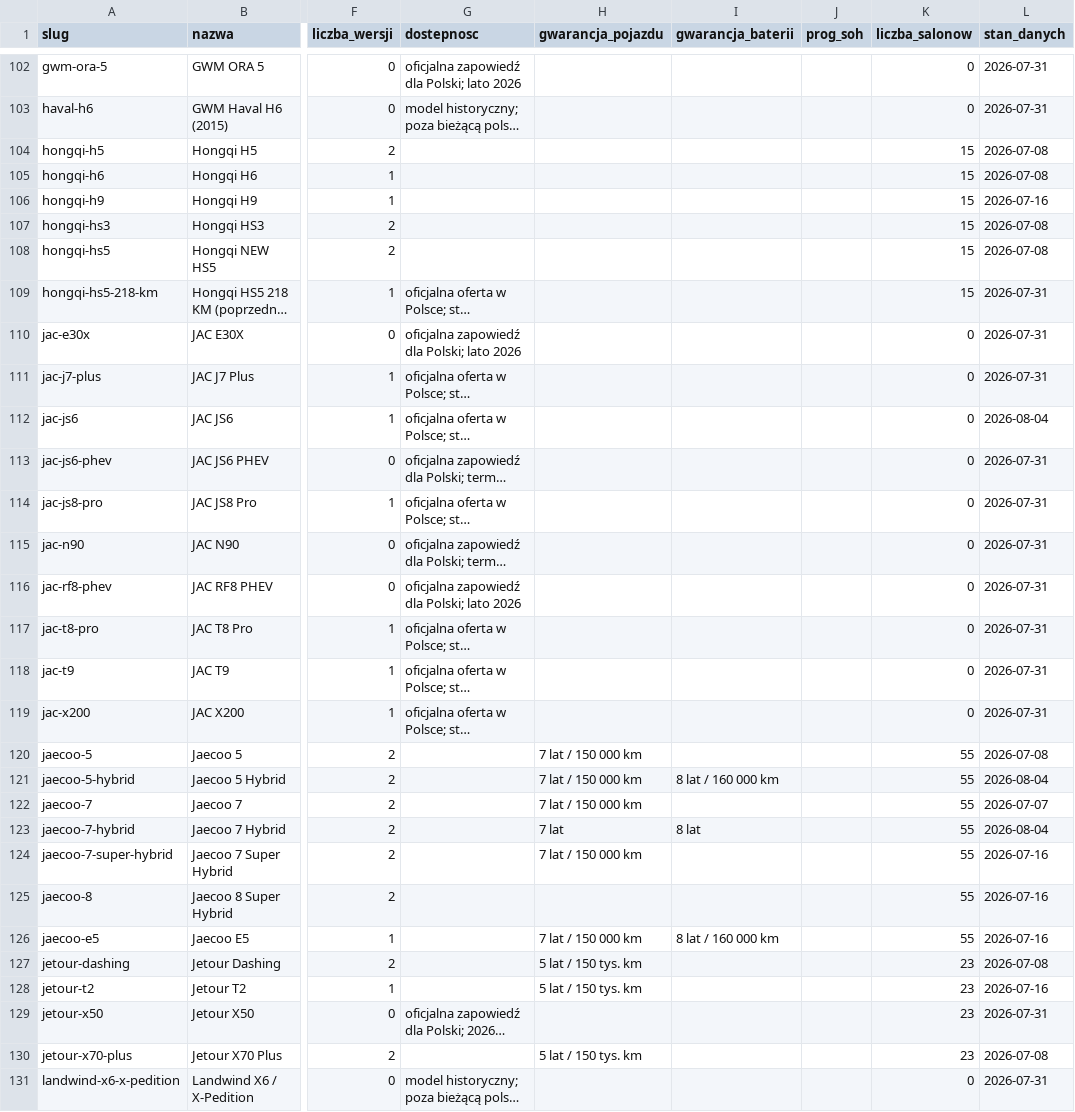
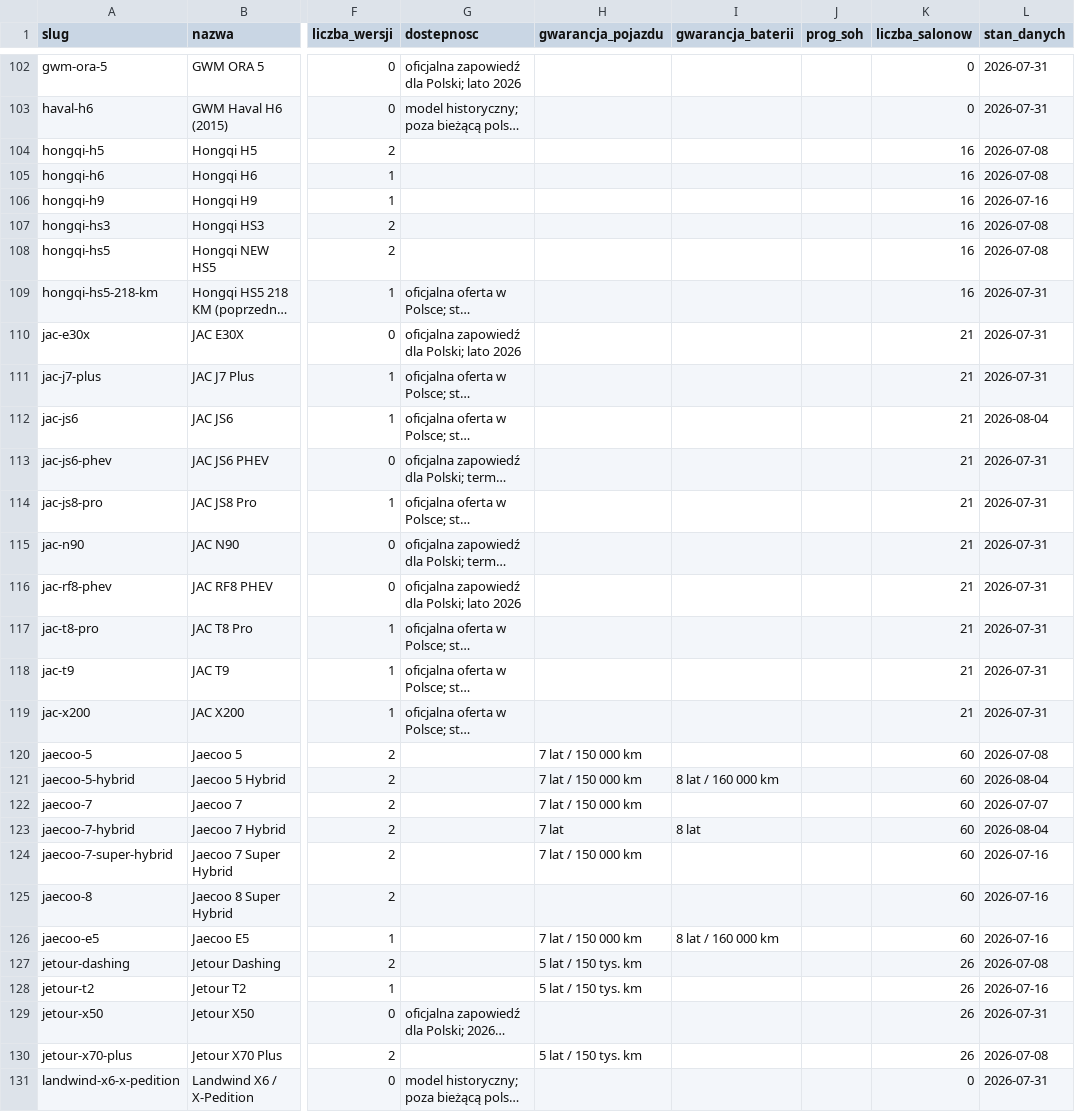
Before and after one commit to mabochenek/nowoczesneauta-dane, a CSV file: data/modele.csv, drawn as a sheet; only a part is shown, gaps mark what is left out; long unchanged cells end in …; the diff covers the shown part only; the diff names each change by its address in the sheet, - before the commit and + after, or states it on an @@ line.

```diff
--- a/data/modele.csv
+++ b/data/modele.csv
-K104:K109 (liczba_salonow): 15
+K104:K109 (liczba_salonow): 16
-K110:K119 (liczba_salonow): 0
+K110:K119 (liczba_salonow): 21
-K120:K126 (liczba_salonow): 55
+K120:K126 (liczba_salonow): 60
-K127:K130 (liczba_salonow): 23
+K127:K130 (liczba_salonow): 26
```
Also changed, not shown: 111 edited cells elsewhere in this file, 2 other files.
